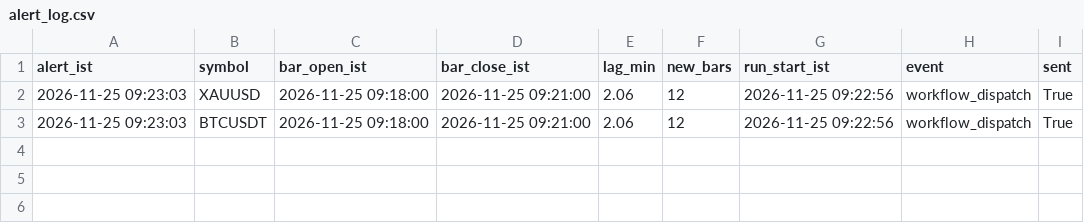
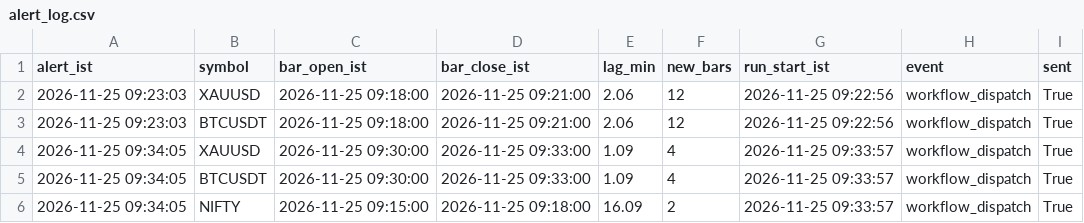
Before and after one commit to itzmustafa18/Gm2xxxx, a CSV file: data/alert_log.csv, drawn as a sheet.

Commit message:
data update

```diff
--- a/data/alert_log.csv
+++ b/data/alert_log.csv
@@ -3 +3,4 @@ alert_ist,symbol,bar_open_ist,bar_close_ist,lag_min,new_bars,run_start_ist,event
 2026-11-25 09:23:03,BTCUSDT,2026-11-25 09:18:00,2026-11-25 09:21:00,2.06,12,2026-11-25 09:22:56,workflow_dispatch,True
+2026-11-25 09:34:05,XAUUSD,2026-11-25 09:30:00,2026-11-25 09:33:00,1.09,4,2026-11-25 09:33:57,workflow_dispatch,True
+2026-11-25 09:34:05,BTCUSDT,2026-11-25 09:30:00,2026-11-25 09:33:00,1.09,4,2026-11-25 09:33:57,workflow_dispatch,True
+2026-11-25 09:34:05,NIFTY,2026-11-25 09:15:00,2026-11-25 09:18:00,16.09,2,2026-11-25 09:33:57,workflow_dispatch,True
```
Also changed, not shown: data/BTCUSDT_3m.csv, data/NIFTY_3m.csv, 1 other file.
